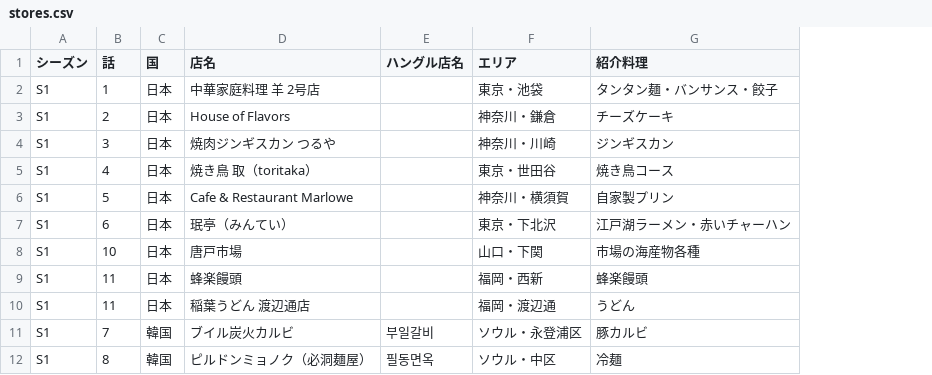
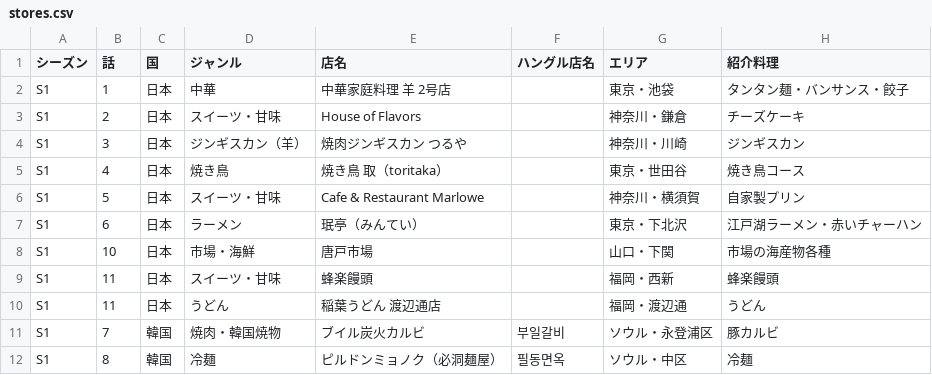
Before and after one commit to yokutaro0607-create/gourmate-map, a CSV file: stores.csv, drawn as a sheet; only a part is shown; the diff names each change by its address in the sheet, - before the commit and + after, or states it on an @@ line.

```diff
--- a/stores.csv
+++ b/stores.csv
+column D (ジャンル), rows 2-12: 中華 | スイーツ・甘味 | ジンギスカン（羊） | 焼き鳥 | スイーツ・甘味 | ラーメン | 市場・海鮮 | スイーツ・甘味 | うどん | 焼肉・韓国焼物 | 冷麺
```
Also changed, not shown: 1 other file.
